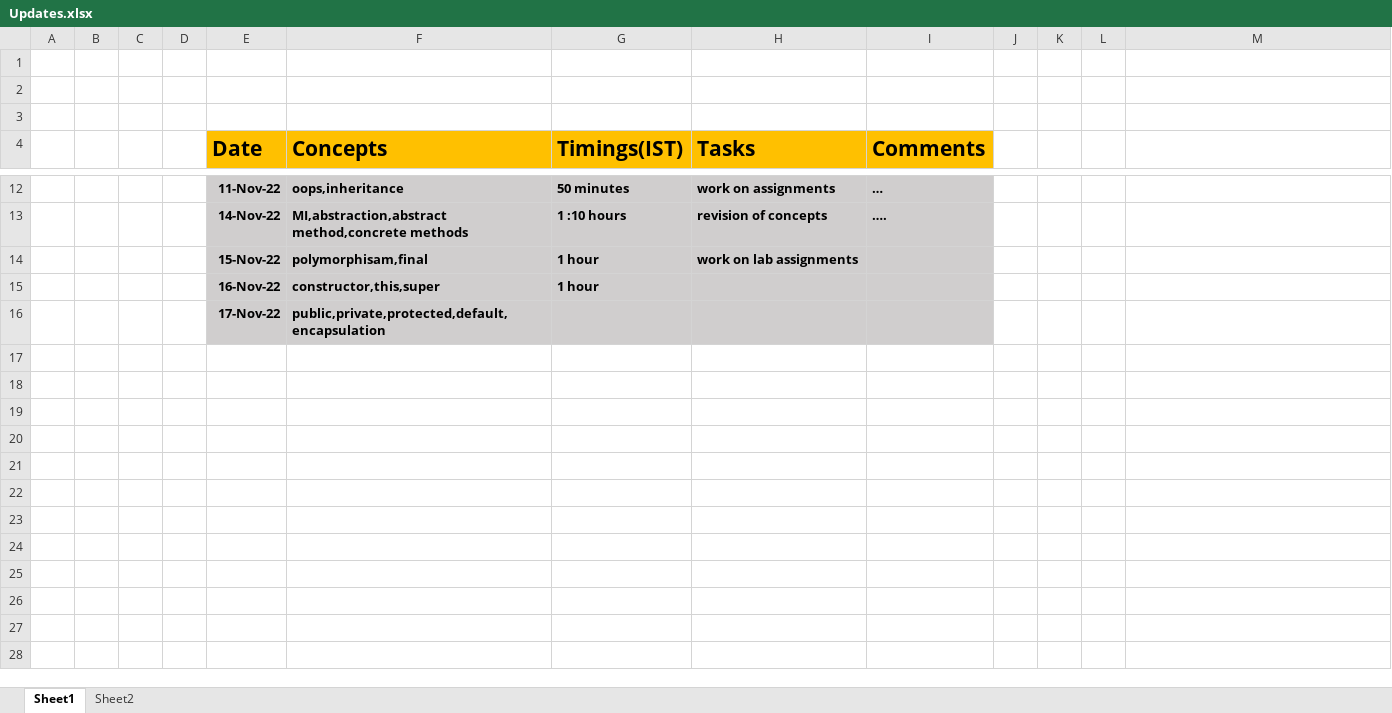
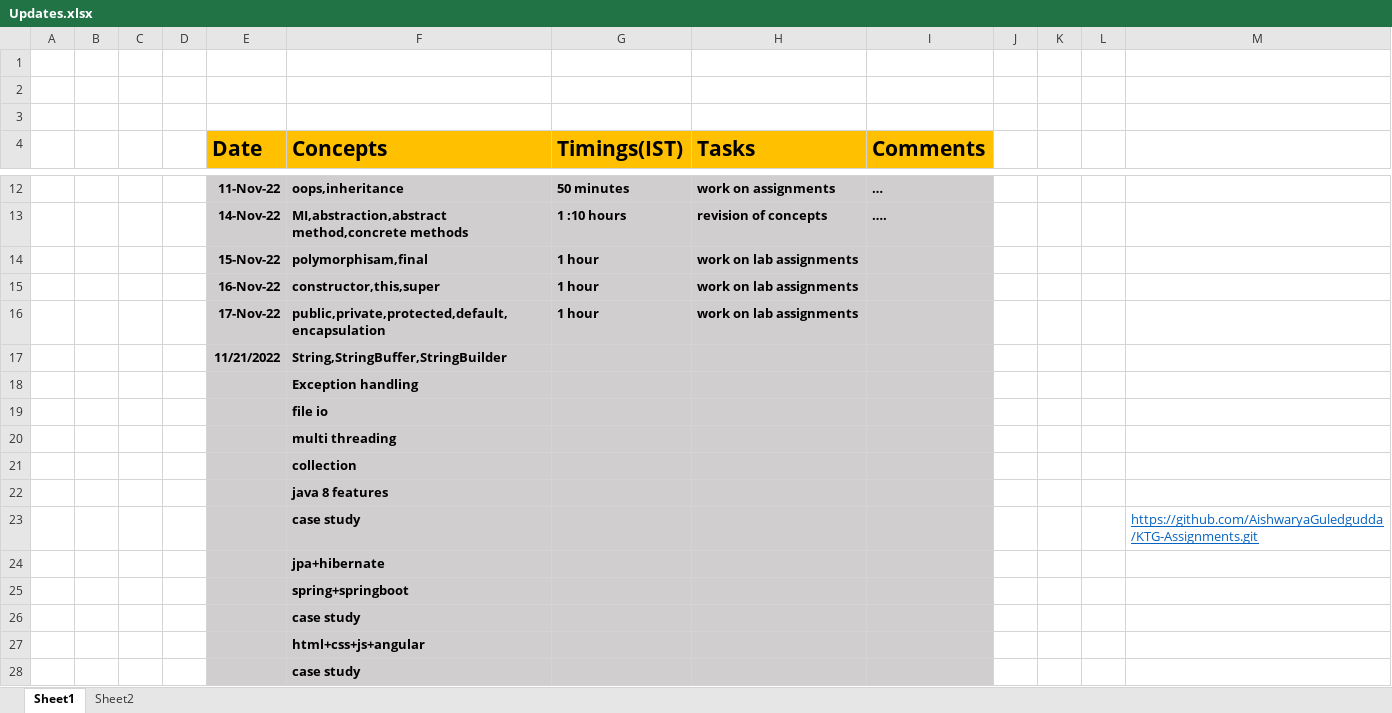
Before and after one commit to sandeepsomavarapu/Ktg-Assignments, an Excel workbook: Updates.xlsx, sheet Sheet1, drawn as a sheet; only a part is shown, gaps mark what is left out; values as stored, in another font and other column widths than the file's, no borders; the diff names each change by its address in the sheet, - before the commit and + after, or states it on an @@ line.

```diff
--- a/Updates.xlsx (sheet Sheet1)
+++ b/Updates.xlsx (sheet Sheet1)
-H15:H16 (Tasks): (empty)
+H15:H16 (Tasks): work on lab assignments
-G16 (Timings(IST)): (empty)
+G16 (Timings(IST)): 1 hour
+row 17:  |  |  |  | 11/21/2022 | String,StringBuffer,StringBuilder
+row 18:  |  |  |  |  | Exception handling
+row 19:  |  |  |  |  | file io
+row 20:  |  |  |  |  | multi threading
+row 21:  |  |  |  |  | collection
+row 22:  |  |  |  |  | java 8 features
+row 23:  |  |  |  |  | case study |  |  |  |  |  |  | https://github.com/AishwaryaGuledgudda/KTG-Assignments.git
+row 24:  |  |  |  |  | jpa+hibernate
+row 25:  |  |  |  |  | spring+springboot
+row 26:  |  |  |  |  | case study
+row 27:  |  |  |  |  | html+css+js+angular
+row 28:  |  |  |  |  | case study
```
Also changed, not shown: 7 other files.
